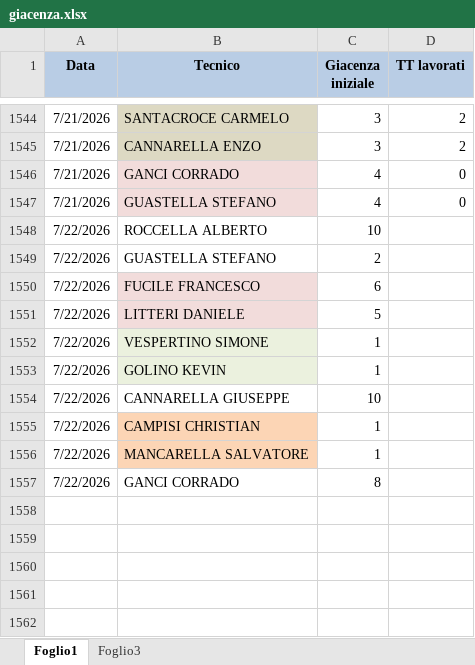
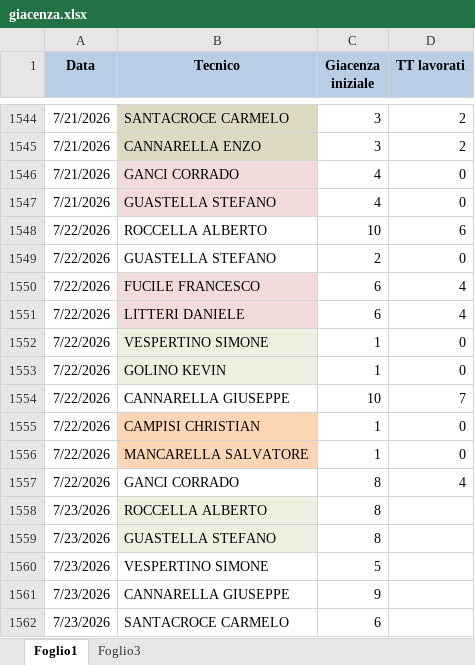
Before and after one commit to lbianco11197/Avanzamento-Impulsiva-v2, an Excel workbook: giacenza.xlsx, sheet Foglio1, drawn as a sheet; only a part is shown, gaps mark what is left out; values as stored, in another font and other column widths than the file's, no borders; the diff names each change by its address in the sheet, - before the commit and + after, or states it on an @@ line.

Commit message:
Aggiornato giacenza.xlsx da lbianco via Streamlit

```diff
--- a/giacenza.xlsx (sheet Foglio1)
+++ b/giacenza.xlsx (sheet Foglio1)
-D1548 (TT lavorati): (empty)
+D1548 (TT lavorati): 6
-D1549 (TT lavorati): (empty)
+D1549 (TT lavorati): 0
-D1550:D1551 (TT lavorati): (empty)
+D1550:D1551 (TT lavorati): 4
-C1551 (Giacenza iniziale): 5
+C1551 (Giacenza iniziale): 6
-D1552:D1553 (TT lavorati): (empty)
+D1552:D1553 (TT lavorati): 0
-D1554 (TT lavorati): (empty)
+D1554 (TT lavorati): 7
-D1555:D1556 (TT lavorati): (empty)
+D1555:D1556 (TT lavorati): 0
-D1557 (TT lavorati): (empty)
+D1557 (TT lavorati): 4
+row 1558: 7/23/2026 | ROCCELLA ALBERTO | 8
+row 1559: 7/23/2026 | GUASTELLA STEFANO | 8
+row 1560: 7/23/2026 | VESPERTINO SIMONE | 5
+row 1561: 7/23/2026 | CANNARELLA GIUSEPPE | 9
+row 1562: 7/23/2026 | SANTACROCE CARMELO | 6
```
